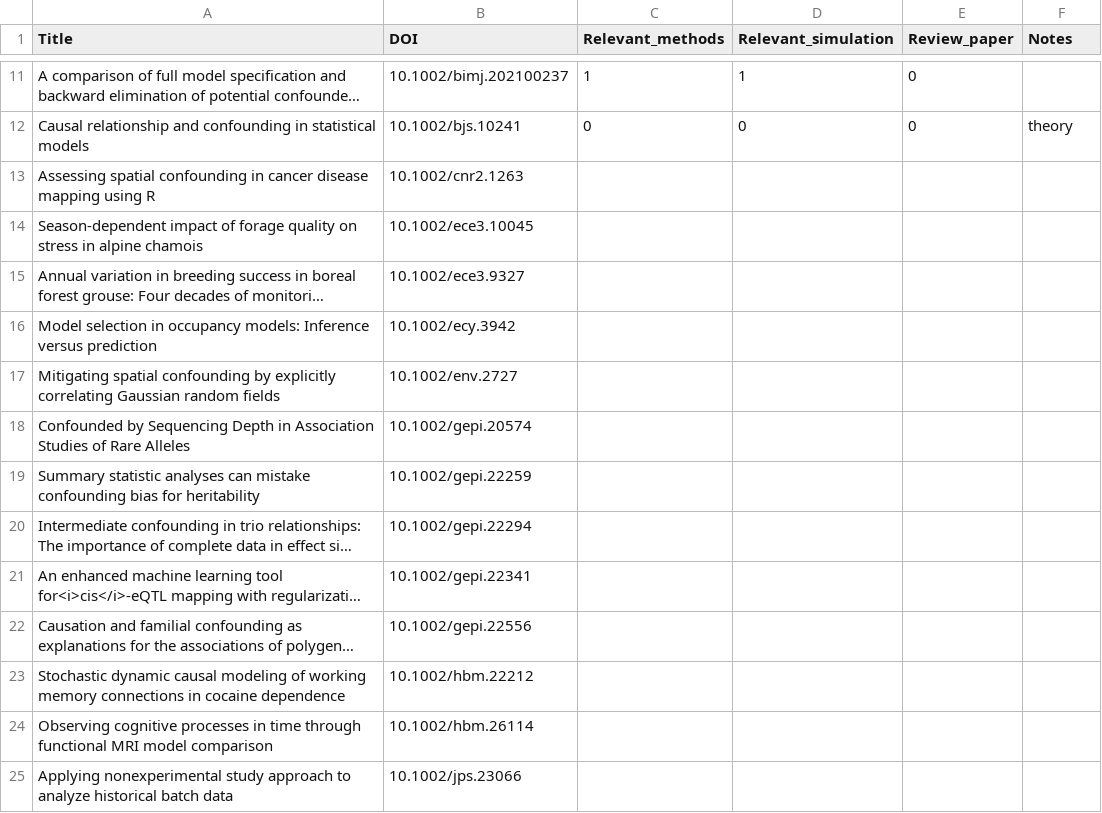
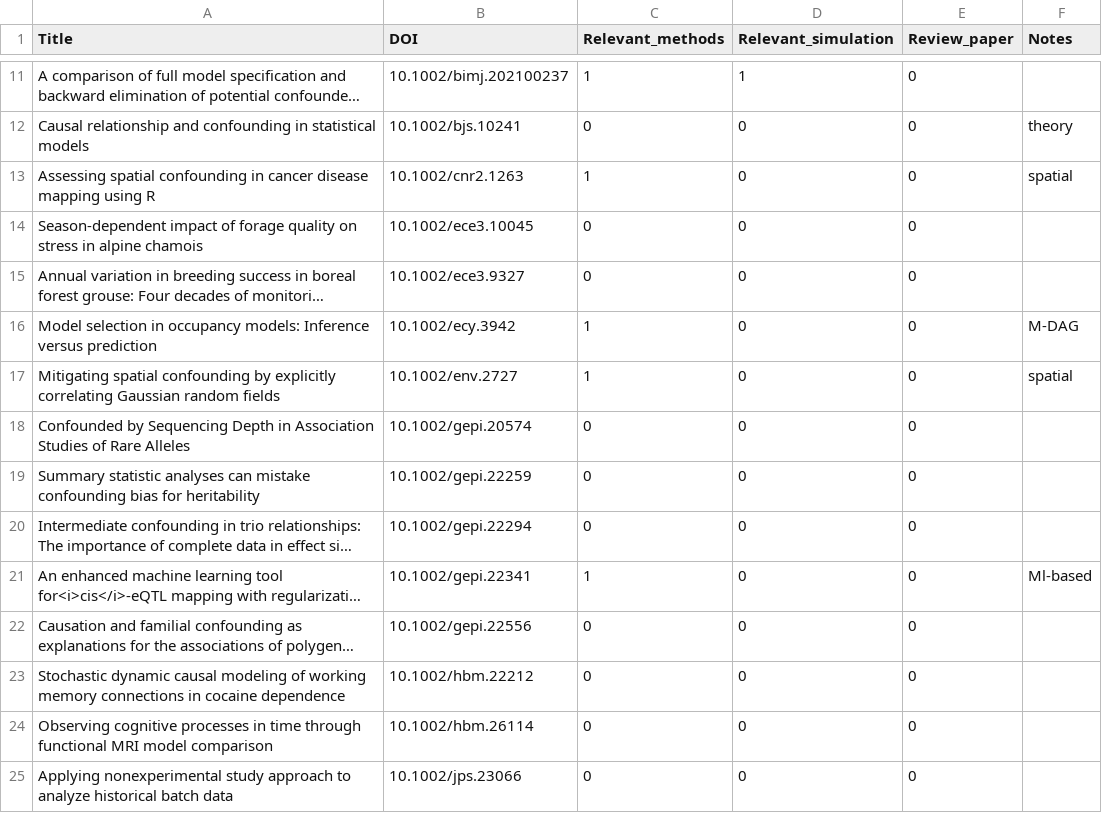
Before and after one commit to RaspberryEmma/Confounder-Handling-Lit-Review, a CSV file: all_sources_manual_review.csv, drawn as a sheet; only a part is shown, gaps mark what is left out; long unchanged cells end in …; the diff covers the shown part only; the diff names each change by its address in the sheet, - before the commit and + after, or states it on an @@ line.

Commit message:
ongoing review

```diff
--- a/all_sources_manual_review.csv
+++ b/all_sources_manual_review.csv
-C13 (Relevant_methods): (empty)
+C13 (Relevant_methods): 1
-D13:D25 (Relevant_simulation): (empty)
+D13:D25 (Relevant_simulation): 0
-E13:E25 (Review_paper): (empty)
+E13:E25 (Review_paper): 0
-F13 (Notes): (empty)
+F13 (Notes): spatial
-C14:C15 (Relevant_methods): (empty)
+C14:C15 (Relevant_methods): 0
-C16:C17 (Relevant_methods): (empty)
+C16:C17 (Relevant_methods): 1
-F16 (Notes): (empty)
+F16 (Notes): M-DAG
-F17 (Notes): (empty)
+F17 (Notes): spatial
-C18:C20 (Relevant_methods): (empty)
+C18:C20 (Relevant_methods): 0
-C21 (Relevant_methods): (empty)
+C21 (Relevant_methods): 1
-F21 (Notes): (empty)
+F21 (Notes): Ml-based
-C22:C25 (Relevant_methods): (empty)
+C22:C25 (Relevant_methods): 0
```
Also changed, not shown: 54 edited cells elsewhere in this file.
